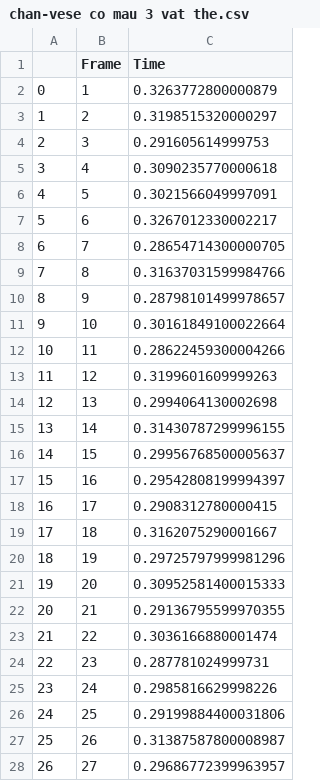
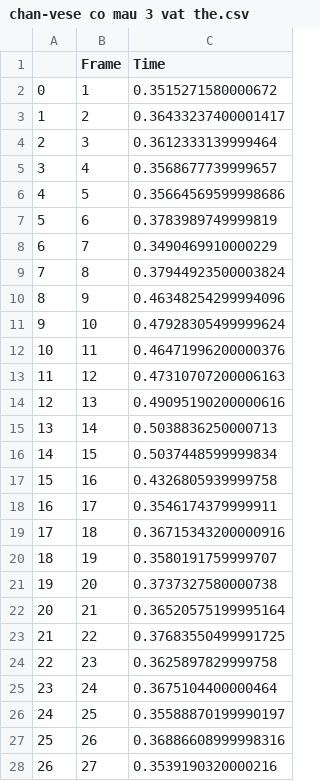
Before and after one commit to ThienNguyen3001/Object-Collision, a CSV file: plots/Chan-vese/chan-vese co mau 3 vat the.csv, drawn as a sheet; only a part is shown; the diff covers the shown part only.

```diff
--- a/plots/Chan-vese/chan-vese co mau 3 vat the.csv
+++ b/plots/Chan-vese/chan-vese co mau 3 vat the.csv
@@ -1,28 +1,28 @@
 ,Frame,Time
-0,1,0.3263772800000879
-1,2,0.3198515320000297
-2,3,0.291605614999753
-3,4,0.3090235770000618
-4,5,0.3021566049997091
-5,6,0.3267012330002217
-6,7,0.28654714300000705
-7,8,0.31637031599984766
-8,9,0.28798101499978657
-9,10,0.30161849100022664
-10,11,0.28622459300004266
-11,12,0.3199601609999263
-12,13,0.2994064130002698
-13,14,0.31430787299996155
-14,15,0.29956768500005637
-15,16,0.29542808199994397
-16,17,0.2908312780000415
-17,18,0.3162075290001667
-18,19,0.29725797999981296
-19,20,0.30952581400015333
-20,21,0.29136795599970355
-21,22,0.3036166880001474
-22,23,0.287781024999731
-23,24,0.2985816629998226
-24,25,0.29199884400031806
-25,26,0.31387587800008987
-26,27,0.29686772399963957
+0,1,0.3515271580000672
+1,2,0.36433237400001417
+2,3,0.3612333139999464
+3,4,0.3568677739999657
+4,5,0.35664569599998686
+5,6,0.3783989749999819
+6,7,0.3490469910000229
+7,8,0.37944923500003824
+8,9,0.46348254299994096
+9,10,0.47928305499999624
+10,11,0.46471996200000376
+11,12,0.47310707200006163
+12,13,0.49095190200000616
+13,14,0.5038836250000713
+14,15,0.5037448599999834
+15,16,0.4326805939999758
+16,17,0.3546174379999911
+17,18,0.36715343200000916
+18,19,0.3580191759999707
+19,20,0.3737327580000738
+20,21,0.36520575199995164
+21,22,0.37683550499991725
+22,23,0.3625897829999758
+23,24,0.3675104400000464
+24,25,0.35588870199990197
+25,26,0.36886608999998316
+26,27,0.3539190320000216
```
Also changed, not shown: 153 edited cells elsewhere in this file, plots/Chan-vese/chan-vese co mau 2 vat the.csv, plots/Chan-vese/chan-vese co mau 5 vat the.csv, 1 other file.
